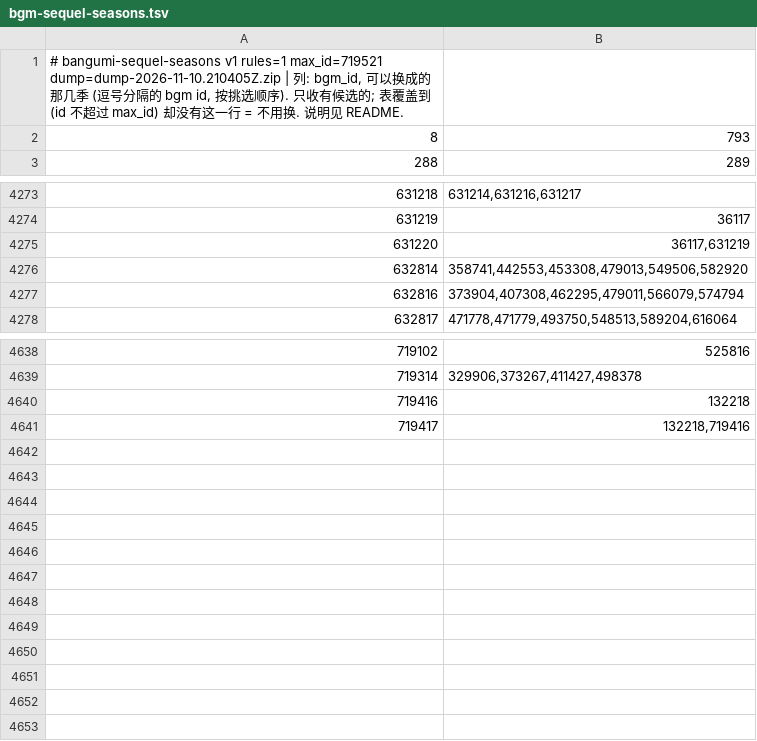
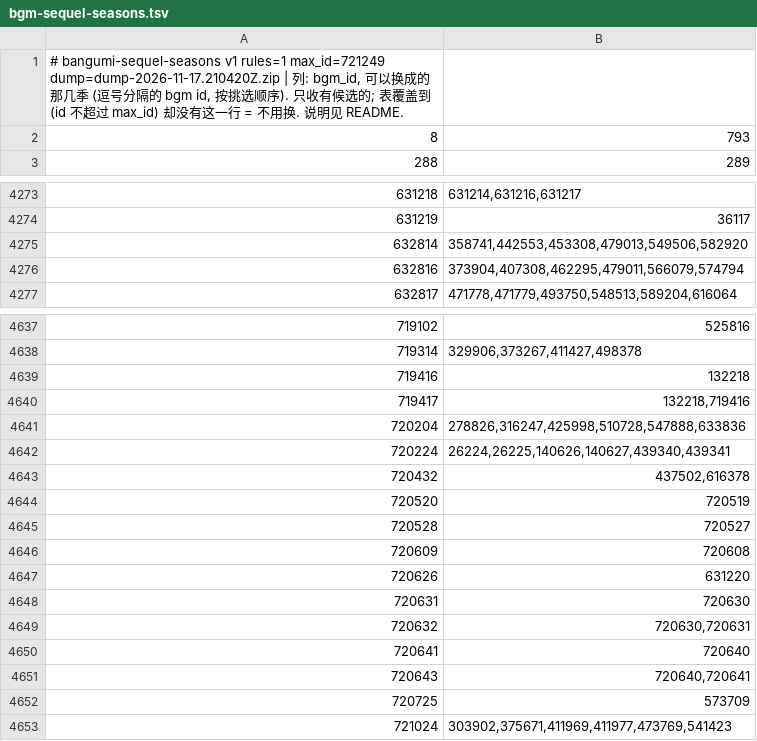
Before and after one commit to GrahamZen/bangumi-sequel-seasons, a TSV file: bgm-sequel-seasons.tsv, drawn as a sheet; only a part is shown, gaps mark what is left out.

```diff
--- a/bgm-sequel-seasons.tsv
+++ b/bgm-sequel-seasons.tsv
@@ -1,2 +1,2 @@
-# bangumi-sequel-seasons v1 rules=1 max_id=719521 dump=dump-2026-11-10.210405Z.zip | 列: bgm_id, 可以换成的那几季 (逗号分隔的 bgm id, 按挑选顺序). 只收有候选的; 表覆盖到 (id 不超过 max_id) 却没有这一行 = 不用换. 说明见 README.
+# bangumi-sequel-seasons v1 rules=1 max_id=721249 dump=dump-2026-11-17.210420Z.zip | 列: bgm_id, 可以换成的那几季 (逗号分隔的 bgm id, 按挑选顺序). 只收有候选的; 表覆盖到 (id 不超过 max_id) 却没有这一行 = 不用换. 说明见 README.
 8	793
@@ -4274,3 +4274,2 @@
 631219	36117
-631220	36117,631219
 632814	358741,442553,453308,479013,549506,582920
@@ -4641 +4640,14 @@
 719417	132218,719416
+720204	278826,316247,425998,510728,547888,633836
+720224	26224,26225,140626,140627,439340,439341
+720432	437502,616378
+720520	720519
+720528	720527
+720609	720608
+720626	631220
+720631	720630
+720632	720630,720631
+720641	720640
+720643	720640,720641
+720725	573709
+721024	303902,375671,411969,411977,473769,541423
```
Also changed, not shown: bgm-series-graph.tsv, 1 other file.
